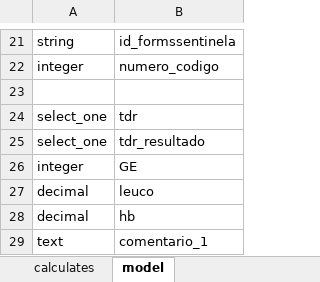
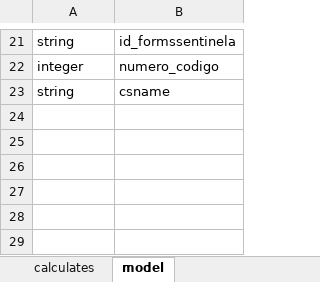
Before and after one commit to lemurdk/app-designer, an Excel workbook: app/config/tables/sentinela/forms/sentinela/sentinela.xlsx, sheet model, drawn as a sheet; only a part is shown, gaps mark what is left out; values as stored, in another font and other column widths than the file's, no borders; removed rows and columns are numbered as before the commit, all else as after; the diff names each change by its address in the sheet, - before the commit and + after, or states it on an @@ line.

```diff
--- a/app/config/tables/sentinela/forms/sentinela/sentinela.xlsx (sheet model)
+++ b/app/config/tables/sentinela/forms/sentinela/sentinela.xlsx (sheet model)
-row 23: (empty)
+row 23: string | csname
-row 24: select_one | tdr
-row 25: select_one | tdr_resultado
-row 26: integer | GE
-row 27: decimal | leuco
-row 28: decimal | hb
-row 29: text | comentario_1
```
Also changed, not shown: app/config/tables/sentinela/forms/consulta/consulta.xlsx, 1 other file.
